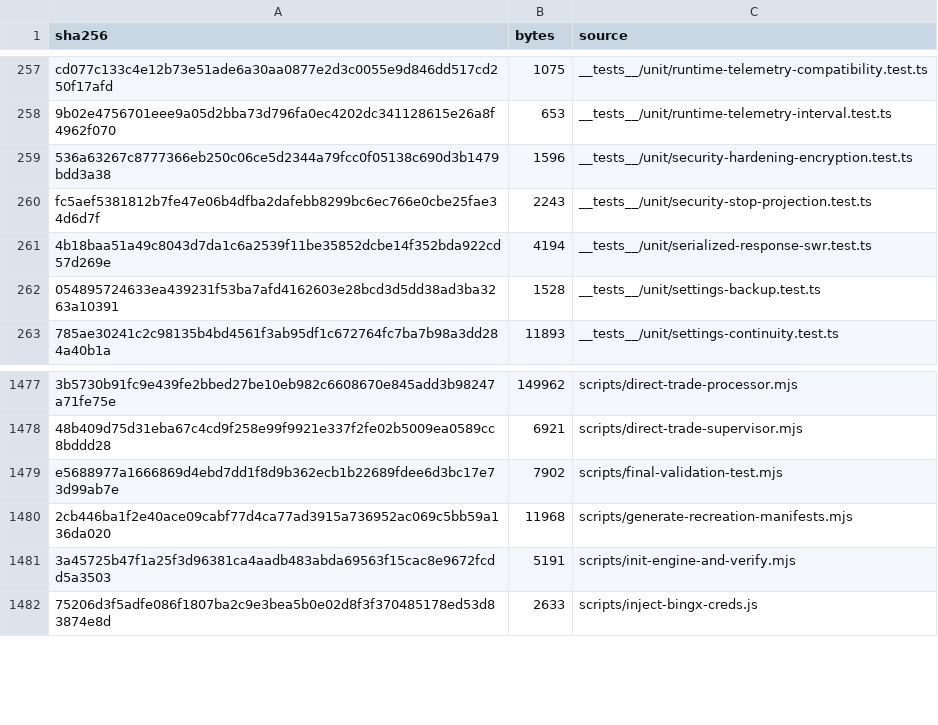
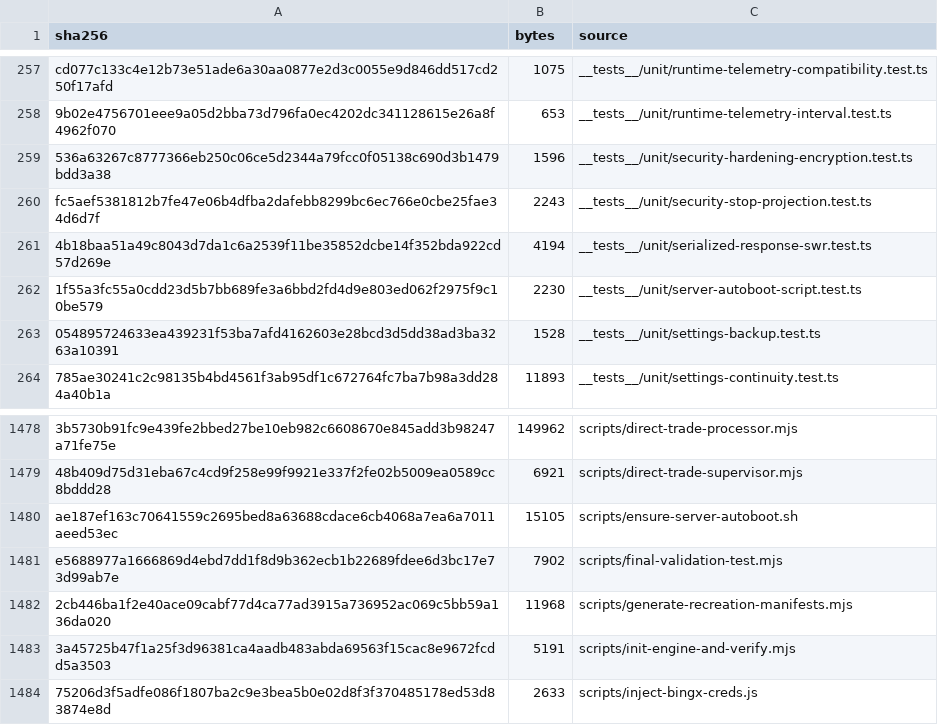
Before and after one commit to mxssnx-creator/CTS-K-N, a TSV file: docs/recreation/manifests/project-files.tsv, drawn as a sheet; only a part is shown, gaps mark what is left out; the diff covers the shown part only; the diff names each change by its address in the sheet, - before the commit and + after, or states it on an @@ line.

Commit message:
Add persistent server auto-boot reconciliation
Add a fail-closed, idempotent host reconciler with verified backups, 18 GiB persistent swap, dashboard and pull-agent installation, Redis/health checks, and reboot persistence for CTS-K-N, Chisel server, NetBird, Tailscale, nginx, and timers. Harden Chisel auth handling and align the pull-agent with the installer's secure 0640 environment mode.

```diff
--- a/docs/recreation/manifests/project-files.tsv
+++ b/docs/recreation/manifests/project-files.tsv
+row 262: 1f55a3fc55a0cdd23d5b7bb689fe3a6bbd2fd4d9e803ed062f2975f9c10be579 | 2230 | __tests__/unit/server-autoboot-script.test.ts
+row 1480: ae187ef163c70641559c2695bed8a63688cdace6cb4068a7ea6a7011aeed53ec | 15105 | scripts/ensure-server-autoboot.sh
```
Also changed, not shown: 7 added rows and 7 removed rows elsewhere in this file, docs/recreation/manifests/tests-and-verifiers.tsv, 11 other files.
